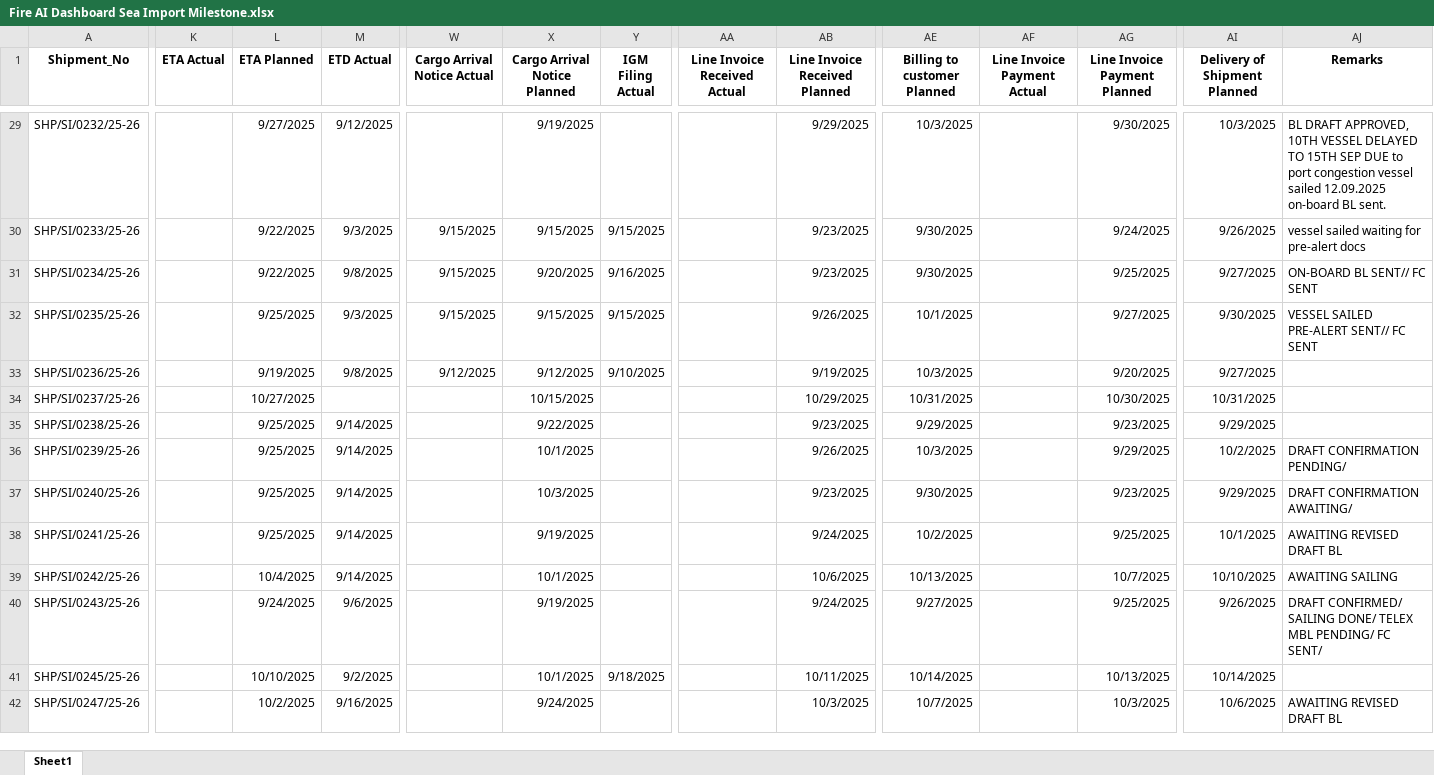
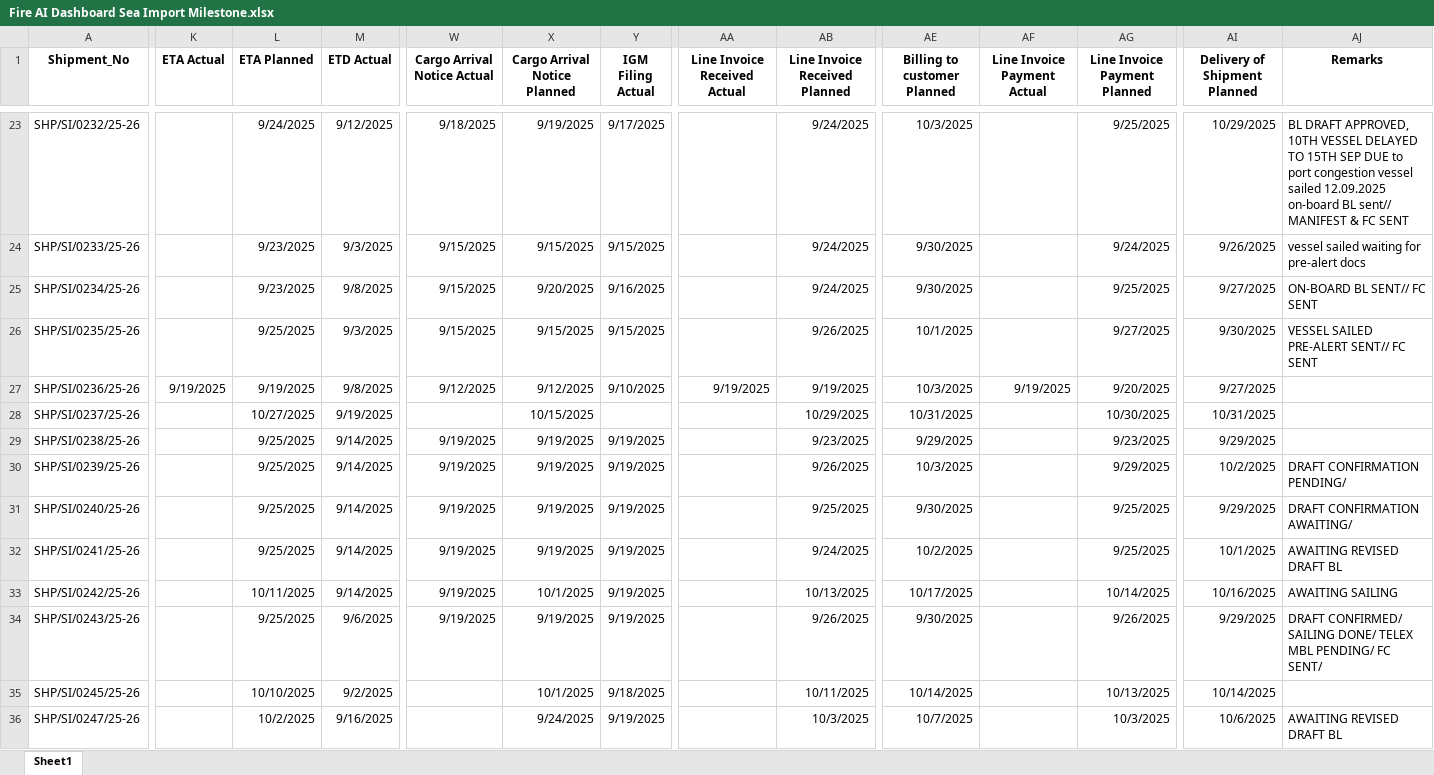
Before and after one commit to adityachodhry/Excel-to-Data-Upload, an Excel workbook: Fire AI Dashboard Sea Import Milestone.xlsx, sheet Sheet1, drawn as a sheet; only a part is shown, gaps mark what is left out; values as stored, in another font and other column widths than the file's, no borders; addresses are those after the commit; the diff covers the shown part only; the diff names each change by its address in the sheet, - before the commit and + after, or states it on an @@ line.

```diff
--- a/Fire AI Dashboard Sea Import Milestone.xlsx (sheet Sheet1)
+++ b/Fire AI Dashboard Sea Import Milestone.xlsx (sheet Sheet1)
-L23 (ETA Planned): 9/27/2025
+L23 (ETA Planned): 9/24/2025
-W23 (Cargo Arrival Notice Actual): (empty)
+W23 (Cargo Arrival Notice Actual): 9/18/2025
-Y23 (IGM Filing Actual): (empty)
+Y23 (IGM Filing Actual): 9/17/2025
-AB23 (Line Invoice Received Planned): 9/29/2025
+AB23 (Line Invoice Received Planned): 9/24/2025
-AG23 (Line Invoice Payment Planned): 9/30/2025
+AG23 (Line Invoice Payment Planned): 9/25/2025
-AI23 (Delivery of Shipment Planned): 10/3/2025
+AI23 (Delivery of Shipment Planned): 10/29/2025
-AJ23 (Remarks): …on-board BL sent.
+AJ23 (Remarks): …on-board BL sent// MANIFEST & FC SENT
-L24:L25 (ETA Planned): 9/22/2025
+L24:L25 (ETA Planned): 9/23/2025
-AB24:AB25 (Line Invoice Received Planned): 9/23/2025
+AB24:AB25 (Line Invoice Received Planned): 9/24/2025
-K27 (ETA Actual): (empty)
+K27 (ETA Actual): 9/19/2025
-AA27 (Line Invoice Received Actual): (empty)
+AA27 (Line Invoice Received Actual): 9/19/2025
-AF27 (Line Invoice Payment Actual): (empty)
+AF27 (Line Invoice Payment Actual): 9/19/2025
-M28 (ETD Actual): (empty)
+M28 (ETD Actual): 9/19/2025
-W29:W34 (Cargo Arrival Notice Actual): (empty)
+W29:W34 (Cargo Arrival Notice Actual): 9/19/2025
-X29 (Cargo Arrival Notice Planned): 9/22/2025
+X29 (Cargo Arrival Notice Planned): 9/19/2025
-Y29:Y34 (IGM Filing Actual): (empty)
+Y29:Y34 (IGM Filing Actual): 9/19/2025
-X30 (Cargo Arrival Notice Planned): 10/1/2025
+X30 (Cargo Arrival Notice Planned): 9/19/2025
-X31 (Cargo Arrival Notice Planned): 10/3/2025
+X31 (Cargo Arrival Notice Planned): 9/19/2025
-AB31 (Line Invoice Received Planned): 9/23/2025
+AB31 (Line Invoice Received Planned): 9/25/2025
-AG31 (Line Invoice Payment Planned): 9/23/2025
+AG31 (Line Invoice Payment Planned): 9/25/2025
-L33 (ETA Planned): 10/4/2025
+L33 (ETA Planned): 10/11/2025
-AB33 (Line Invoice Received Planned): 10/6/2025
+AB33 (Line Invoice Received Planned): 10/13/2025
-AE33 (Billing to customer Planned): 10/13/2025
+AE33 (Billing to customer Planned): 10/17/2025
-AG33 (Line Invoice Payment Planned): 10/7/2025
+AG33 (Line Invoice Payment Planned): 10/14/2025
-AI33 (Delivery of Shipment Planned): 10/10/2025
+AI33 (Delivery of Shipment Planned): 10/16/2025
-L34 (ETA Planned): 9/24/2025
+L34 (ETA Planned): 9/25/2025
-AB34 (Line Invoice Received Planned): 9/24/2025
+AB34 (Line Invoice Received Planned): 9/26/2025
-AE34 (Billing to customer Planned): 9/27/2025
+AE34 (Billing to customer Planned): 9/30/2025
-AG34 (Line Invoice Payment Planned): 9/25/2025
+AG34 (Line Invoice Payment Planned): 9/26/2025
-AI34 (Delivery of Shipment Planned): 9/26/2025
+AI34 (Delivery of Shipment Planned): 9/29/2025
-Y36 (IGM Filing Actual): (empty)
+Y36 (IGM Filing Actual): 9/19/2025
```
Also changed, not shown: 1 added row, 6 removed rows and 76 edited cells elsewhere in this sheet, Actual_Air_Import_Shipment_Tracking.xlsx, Fire AI Dashboard Sea Export Milestone.xlsx, 2 other files.
